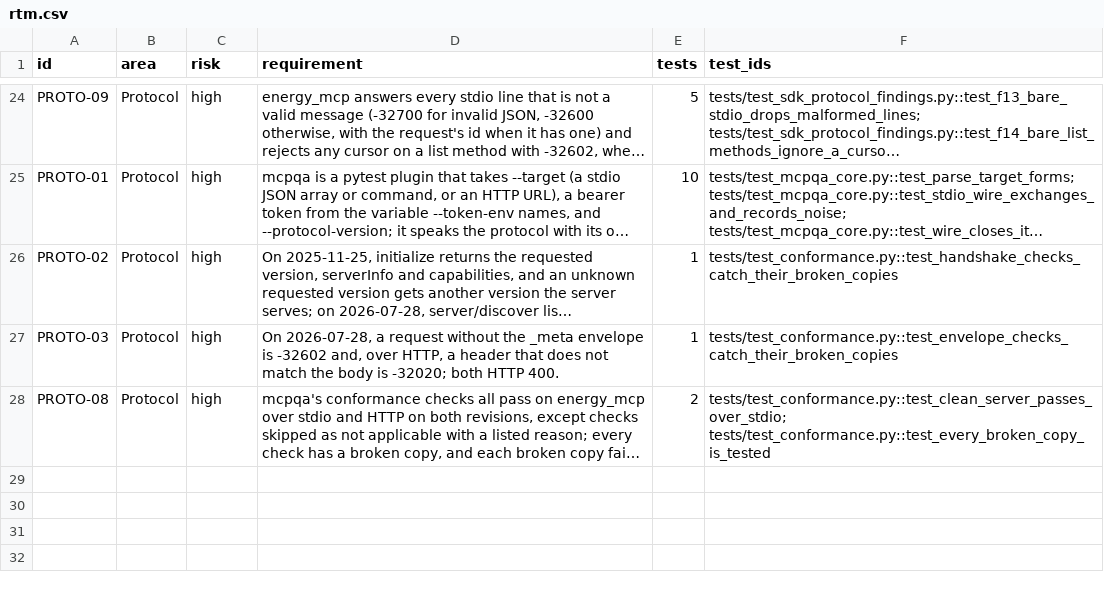
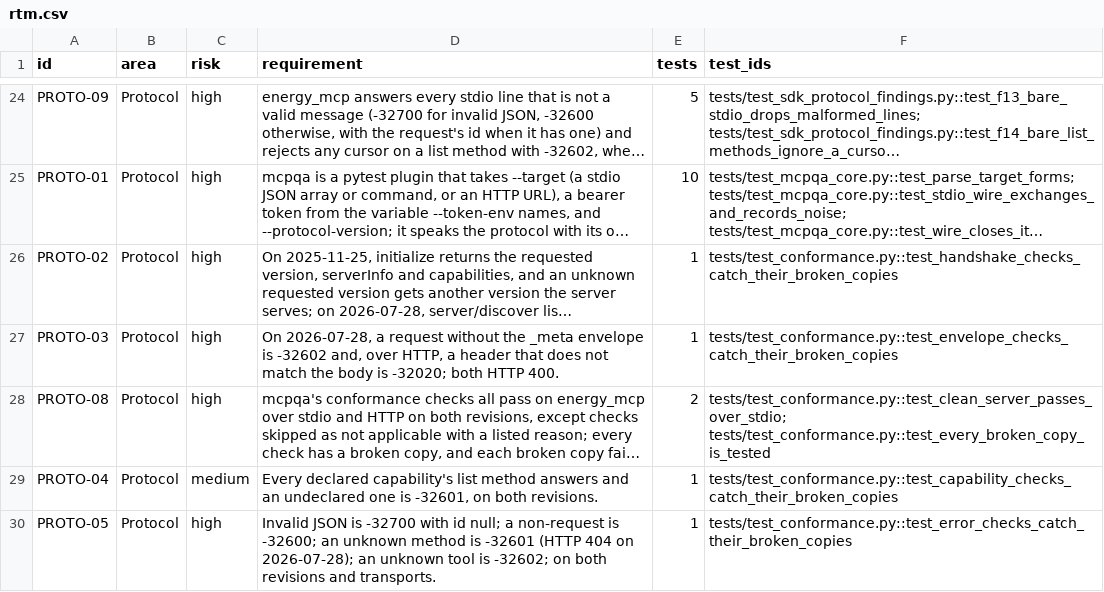
Before and after one commit to yuri-spizhovyi-mit/mcp-server-qa, a CSV file: docs/rtm.csv, drawn as a sheet; only a part is shown, gaps mark what is left out; long unchanged cells end in …; the diff names each change by its address in the sheet, - before the commit and + after, or states it on an @@ line.

```diff
--- a/docs/rtm.csv
+++ b/docs/rtm.csv
+row 29: PROTO-04 | Protocol | medium | Every declared capability's list method answers and an undeclared one is -32601, on both revisions. | 1 | tests/test_conformance.py::test_capability_checks_catch_their_broken_copies
+row 30: PROTO-05 | Protocol | high | Invalid JSON is -32700 with id null; a non-request is -32600; an unknown method is -32601 (HTTP 404 on 2026-07-28); an unknown tool is -32602; on both revisions and transports. | 1 | tests/test_conformance.py::test_error_checks_catch_their_broken_copies
```
Also changed, not shown: docs/requirements.csv, 14 other files.
